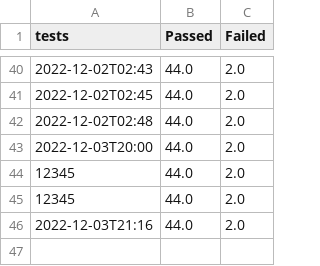
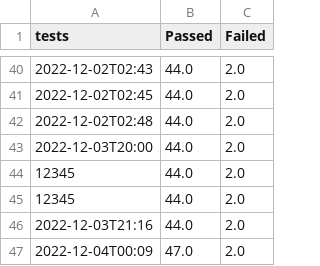
Before and after one commit to TernityIV/CS350-GroupProject-Website, a CSV file: tests.csv, drawn as a sheet; only a part is shown, gaps mark what is left out.

```diff
--- a/tests.csv
+++ b/tests.csv
@@ -46 +46,2 @@ tests,Passed,Failed
 2022-12-03T21:16,44.0,2.0
+2022-12-04T00:09,47.0,2.0
```
Also changed, not shown: pmd.csv, 20 other files.
